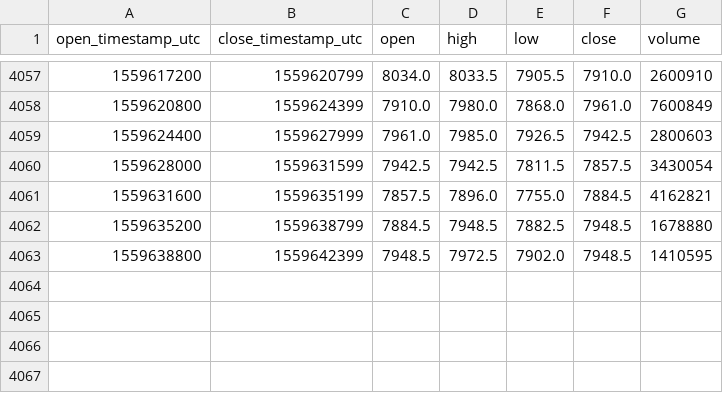
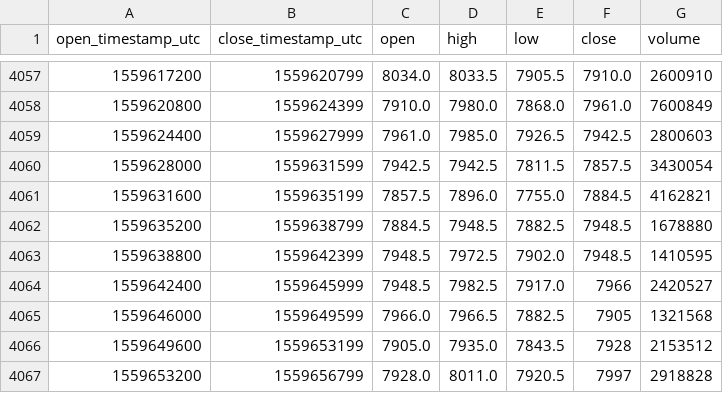
Before and after one commit to cryptobigbro/bitmex-XBTM19, a CSV file: bitmex-XBTM19-1h.csv, drawn as a sheet; only a part is shown, gaps mark what is left out; the diff names each change by its address in the sheet, - before the commit and + after, or states it on an @@ line.

Commit message:
Update OHLCV data.

```diff
--- a/bitmex-XBTM19-1h.csv
+++ b/bitmex-XBTM19-1h.csv
+row 4064: 1559642400 | 1559645999 | 7948.5 | 7982.5 | 7917.0 | 7966 | 2420527
+row 4065: 1559646000 | 1559649599 | 7966.0 | 7966.5 | 7882.5 | 7905 | 1321568
+row 4066: 1559649600 | 1559653199 | 7905.0 | 7935.0 | 7843.5 | 7928 | 2153512
+row 4067: 1559653200 | 1559656799 | 7928.0 | 8011.0 | 7920.5 | 7997 | 2918828
```
